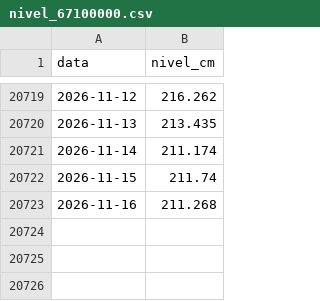
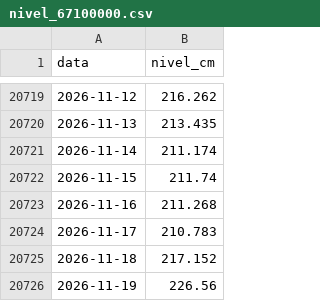
Before and after one commit to lucas-barros-rosa/painel-bap, a CSV file: pipeline/entrada/nivel_67100000.csv, drawn as a sheet; only a part is shown, gaps mark what is left out.

Commit message:
nivel do rio Paraguai (ANA)

```diff
--- a/pipeline/entrada/nivel_67100000.csv
+++ b/pipeline/entrada/nivel_67100000.csv
@@ -20723 +20723,4 @@ data,nivel_cm
 2026-11-16,211.268
+2026-11-17,210.783
+2026-11-18,217.152
+2026-11-19,226.56
```
Also changed, not shown: pipeline/entrada/nivel_66070004.csv, pipeline/entrada/nivel_66825000.csv.
